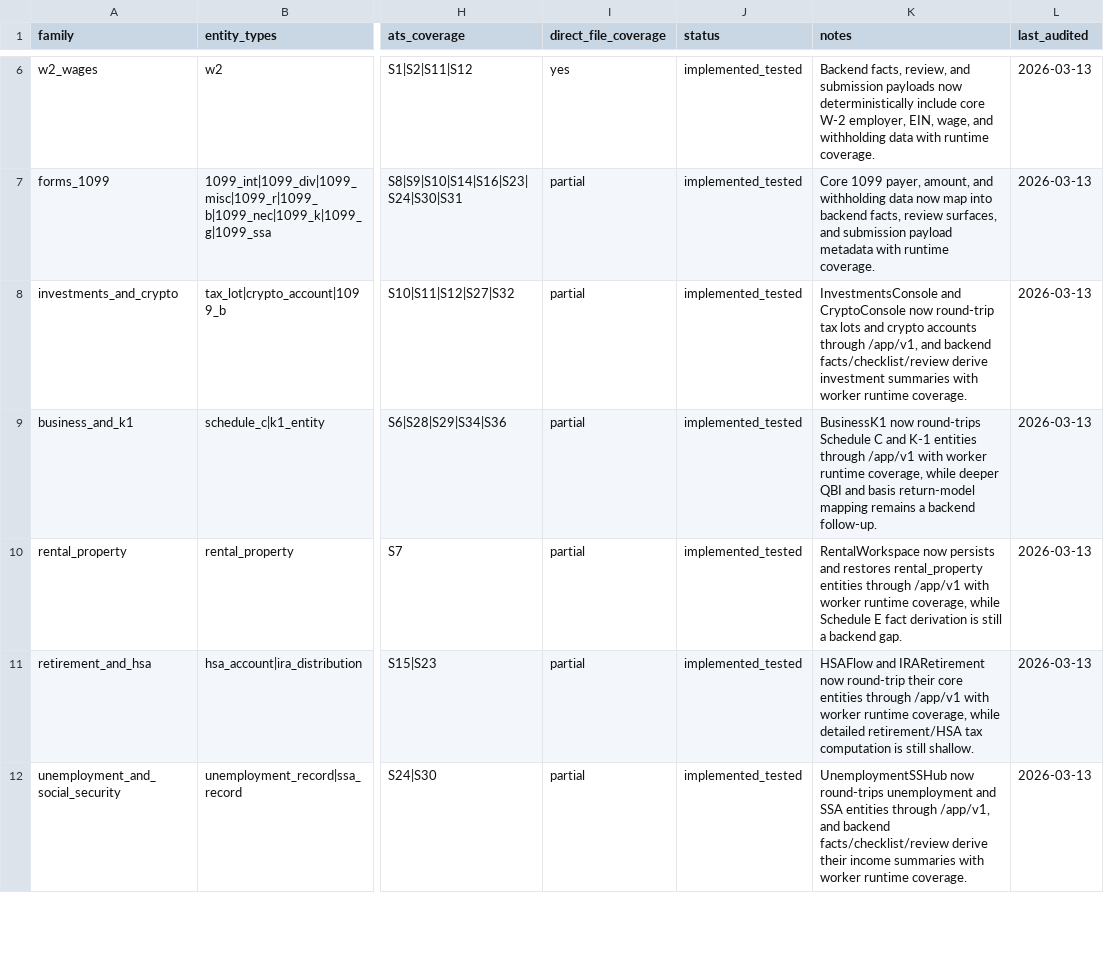
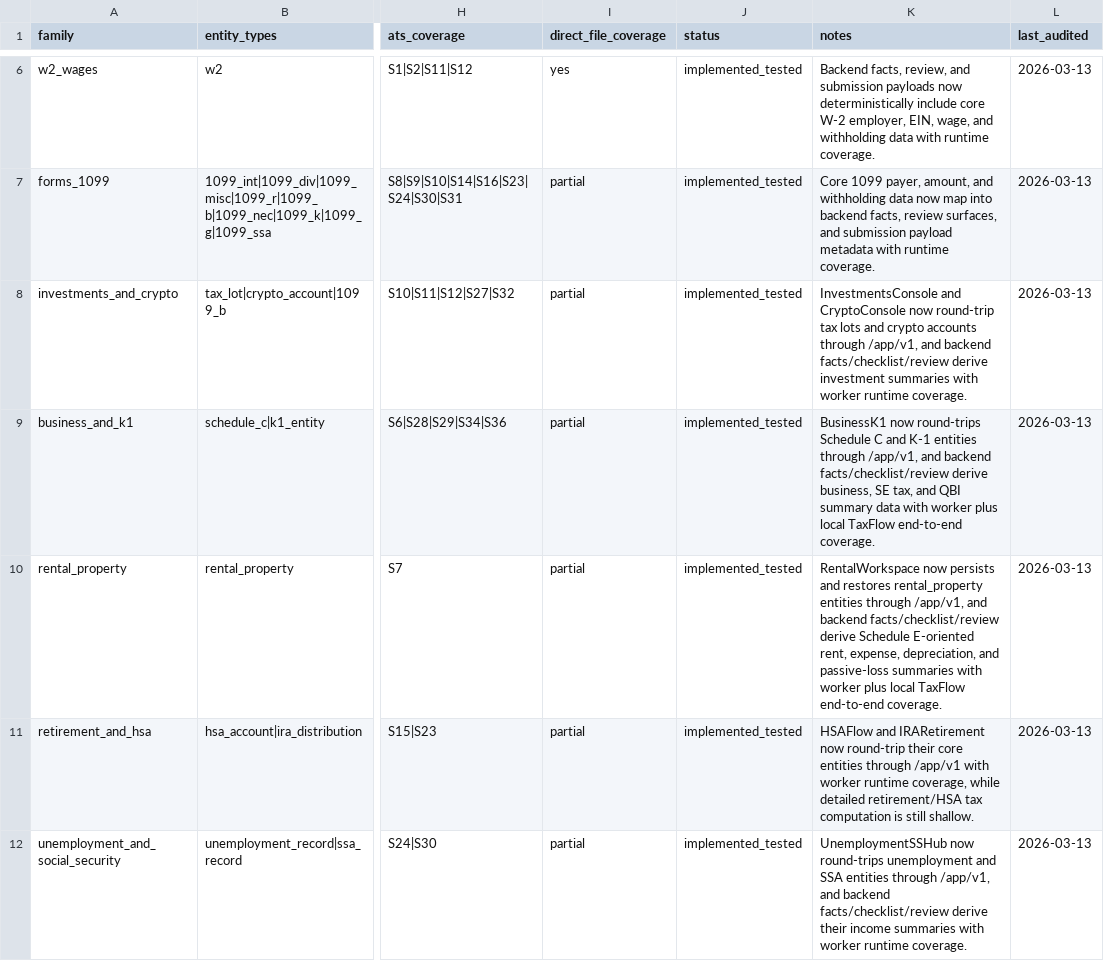
Before and after one commit to tashiscool/UsTaxes, a CSV file: backend-cloudflare/reports/taxflow_backend_capability_matrix.csv, drawn as a sheet; only a part is shown, gaps mark what is left out; the diff covers the shown part only; the diff names each change by its address in the sheet, - before the commit and + after, or states it on an @@ line.

Commit message:
Deepen backend derivation parity and local e2e

```diff
--- a/backend-cloudflare/reports/taxflow_backend_capability_matrix.csv
+++ b/backend-cloudflare/reports/taxflow_backend_capability_matrix.csv
-K9 (notes): …entities through /app/v1 with worker runtime coverage, while deeper QBI and basis return-model mapping remains a backend follow-up.
+K9 (notes): …entities through /app/v1, and backend facts/checklist/review derive business, SE tax, and QBI summary data with worker plus local TaxFlow end-to-end coverage.
-K10 (notes): …entities through /app/v1 with worker runtime coverage, while Schedule E fact derivation is still a backend gap.
+K10 (notes): …entities through /app/v1, and backend facts/checklist/review derive Schedule E-oriented rent, expense, depreciation, and passive-loss summaries with worker plus local TaxFlow end-to-end coverage.
```
Also changed, not shown: 1 edited cell elsewhere in this file, 7 other files.
